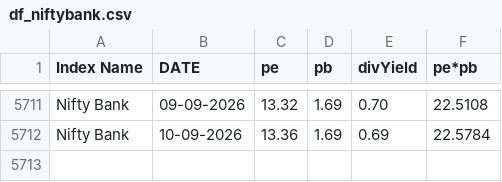
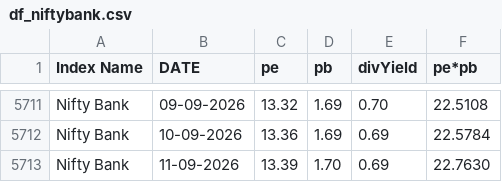
Before and after one commit to mrudulchaudhari/working-market, a CSV file: data/df_niftybank.csv, drawn as a sheet; only a part is shown, gaps mark what is left out.

```diff
--- a/data/df_niftybank.csv
+++ b/data/df_niftybank.csv
@@ -5712 +5712,2 @@ Nifty Bank,09-09-2026,13.32,1.69,0.70,22.5108
 Nifty Bank,10-09-2026,13.36,1.69,0.69,22.5784
+Nifty Bank,11-09-2026,13.39,1.70,0.69,22.7630
```
Also changed, not shown: data/df_nifty50.csv.
